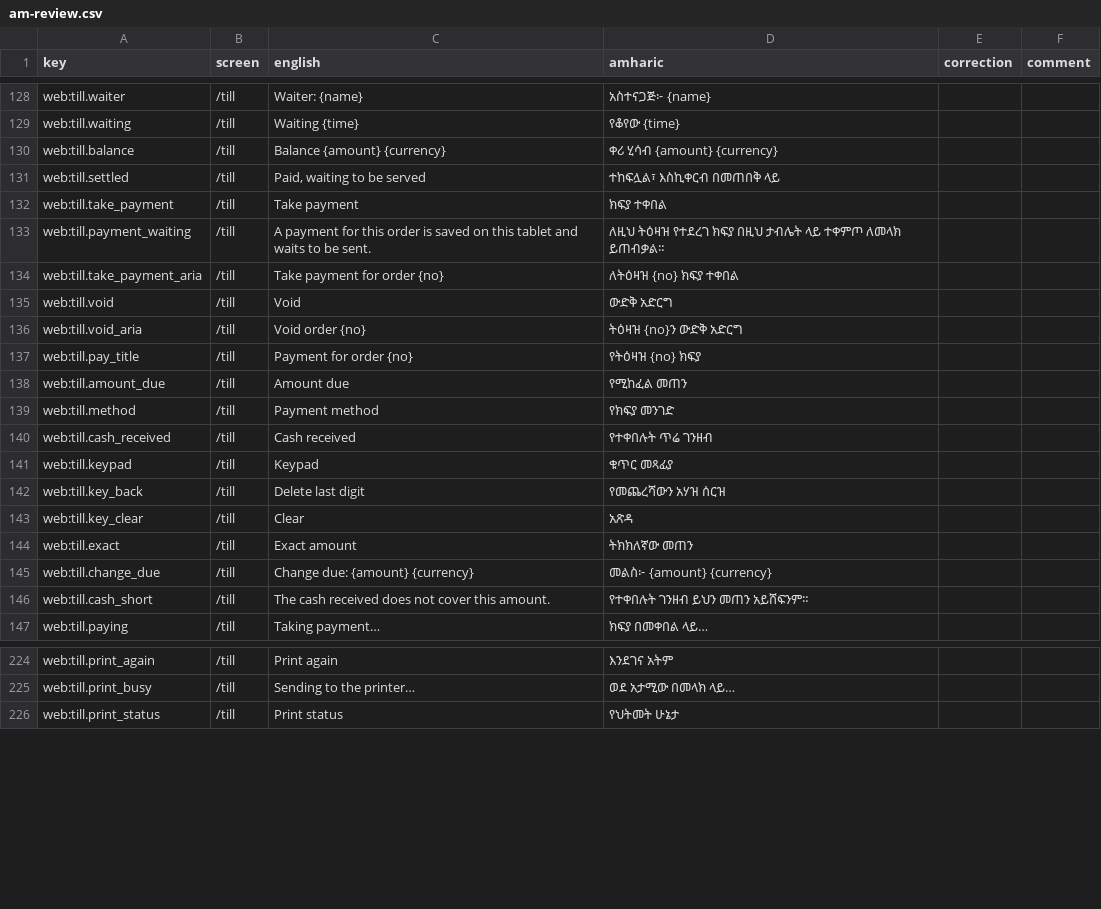
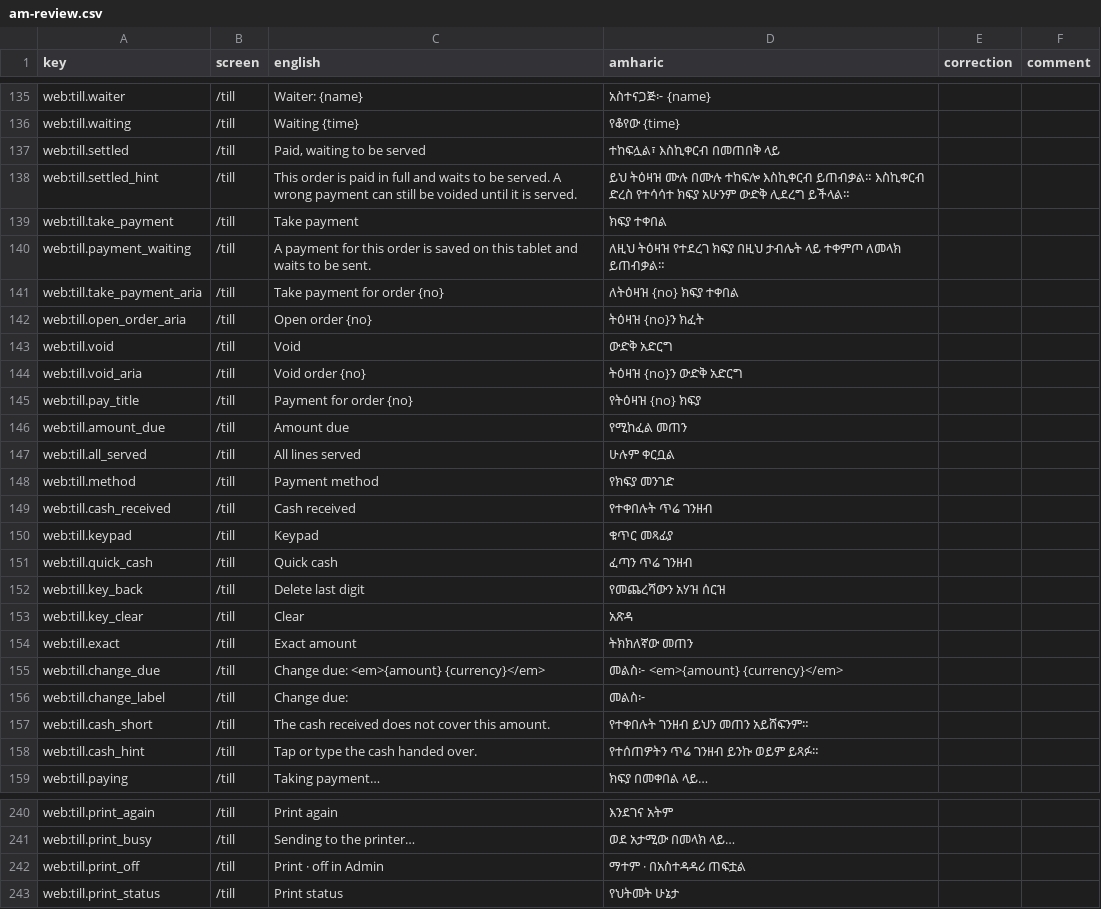
Before and after one commit to obssa/bakery-ops, a CSV file: docs/i18n/am-review.csv, drawn as a sheet; only a part is shown, gaps mark what is left out; the diff covers the shown part only.

Commit message:
phase-6/web-kds-till: docs/i18n/am-review.csv regenerated (the KDS columns and feed, the till's list, sheet and receipt strings) and STATUS web.stations in_progress

```diff
--- a/docs/i18n/am-review.csv
+++ b/docs/i18n/am-review.csv
@@ -129,4 +136,4 @@ web:till.waiter,/till,Waiter: {name},አስተናጋጅ፦ {name},,
 web:till.waiting,/till,Waiting {time},የቆየው {time},,
-web:till.balance,/till,Balance {amount} {currency},ቀሪ ሂሳብ {amount} {currency},,
 web:till.settled,/till,"Paid, waiting to be served",ተከፍሏል፣ እስኪቀርብ በመጠበቅ ላይ,,
+web:till.settled_hint,/till,This order is paid in full and waits to be served. A wrong payment can still be voided until it is served.,ይህ ትዕዛዝ ሙሉ በሙሉ ተከፍሎ እስኪቀርብ ይጠብቃል። እስኪቀርብ ድረስ የተሳሳተ ክፍያ አሁንም ውድቅ ሊደረግ ይችላል።,,
 web:till.take_payment,/till,Take payment,ክፍያ ተቀበል,,
@@ -134,2 +141,3 @@ web:till.payment_waiting,/till,A payment for this order is saved on this tablet
 web:till.take_payment_aria,/till,Take payment for order {no},ለትዕዛዝ {no} ክፍያ ተቀበል,,
+web:till.open_order_aria,/till,Open order {no},ትዕዛዝ {no}ን ክፈት,,
 web:till.void,/till,Void,ውድቅ አድርግ,,
@@ -138,2 +146,3 @@ web:till.pay_title,/till,Payment for order {no},የትዕዛዝ {no} ክፍያ,,
 web:till.amount_due,/till,Amount due,የሚከፈል መጠን,,
+web:till.all_served,/till,All lines served,ሁሉም ቀርቧል,,
 web:till.method,/till,Payment method,የክፍያ መንገድ,,
@@ -141,2 +150,3 @@ web:till.cash_received,/till,Cash received,የተቀበሉት ጥሬ ገንዘ
 web:till.keypad,/till,Keypad,ቁጥር መጻፊያ,,
+web:till.quick_cash,/till,Quick cash,ፈጣን ጥሬ ገንዘብ,,
 web:till.key_back,/till,Delete last digit,የመጨረሻውን አሃዝ ሰርዝ,,
@@ -144,4 +154,6 @@ web:till.key_clear,/till,Clear,አጽዳ,,
 web:till.exact,/till,Exact amount,ትክክለኛው መጠን,,
-web:till.change_due,/till,Change due: {amount} {currency},መልስ፦ {amount} {currency},,
+web:till.change_due,/till,Change due: <em>{amount} {currency}</em>,መልስ፦ <em>{amount} {currency}</em>,,
+web:till.change_label,/till,Change due:,መልስ፦,,
 web:till.cash_short,/till,The cash received does not cover this amount.,የተቀበሉት ገንዘብ ይህን መጠን አይሸፍንም።,,
+web:till.cash_hint,/till,Tap or type the cash handed over.,የተሰጠዎትን ጥሬ ገንዘብ ይንኩ ወይም ይጻፉ።,,
 web:till.paying,/till,Taking payment…,ክፍያ በመቀበል ላይ…,,
@@ -225,2 +241,3 @@ web:till.print_again,/till,Print again,እንደገና አትም,,
 web:till.print_busy,/till,Sending to the printer…,ወደ አታሚው በመላክ ላይ…,,
+web:till.print_off,/till,Print · off in Admin,ማተም · በአስተዳዳሪ ጠፍቷል,,
 web:till.print_status,/till,Print status,የህትመት ሁኔታ,,
```
Also changed, not shown: 22 added rows, 3 removed rows and 3 edited cells elsewhere in this file, 1 other file.
